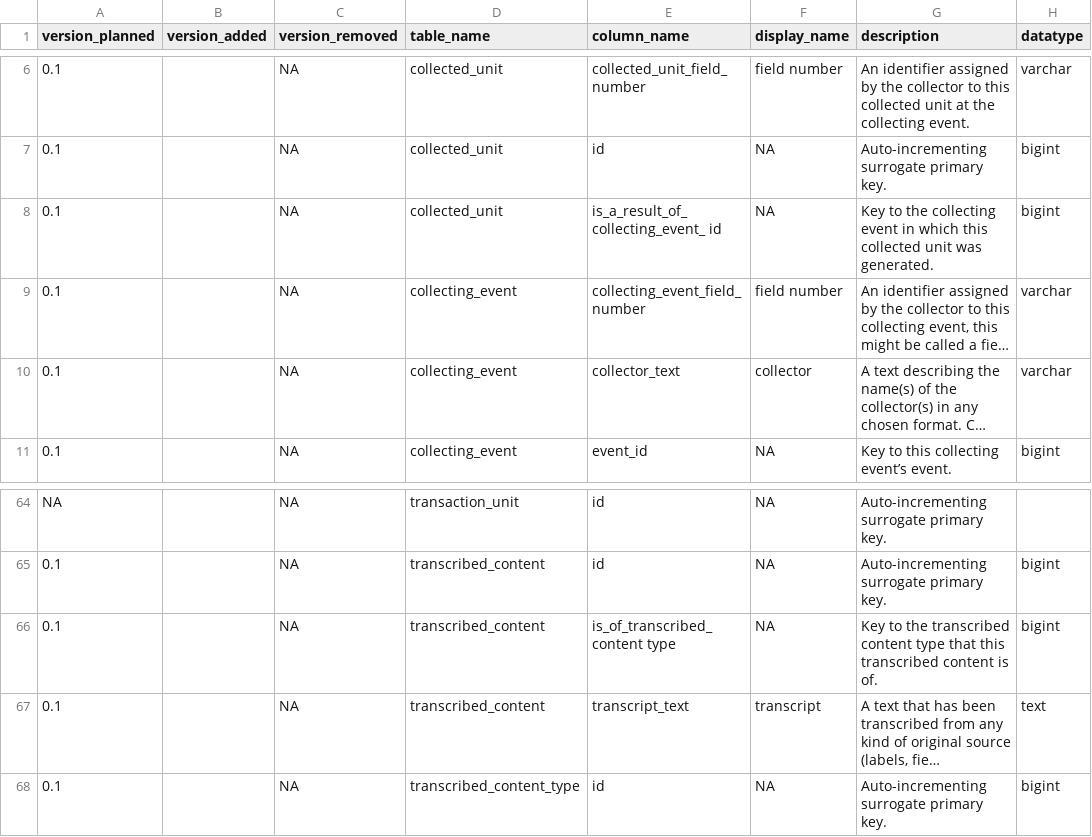
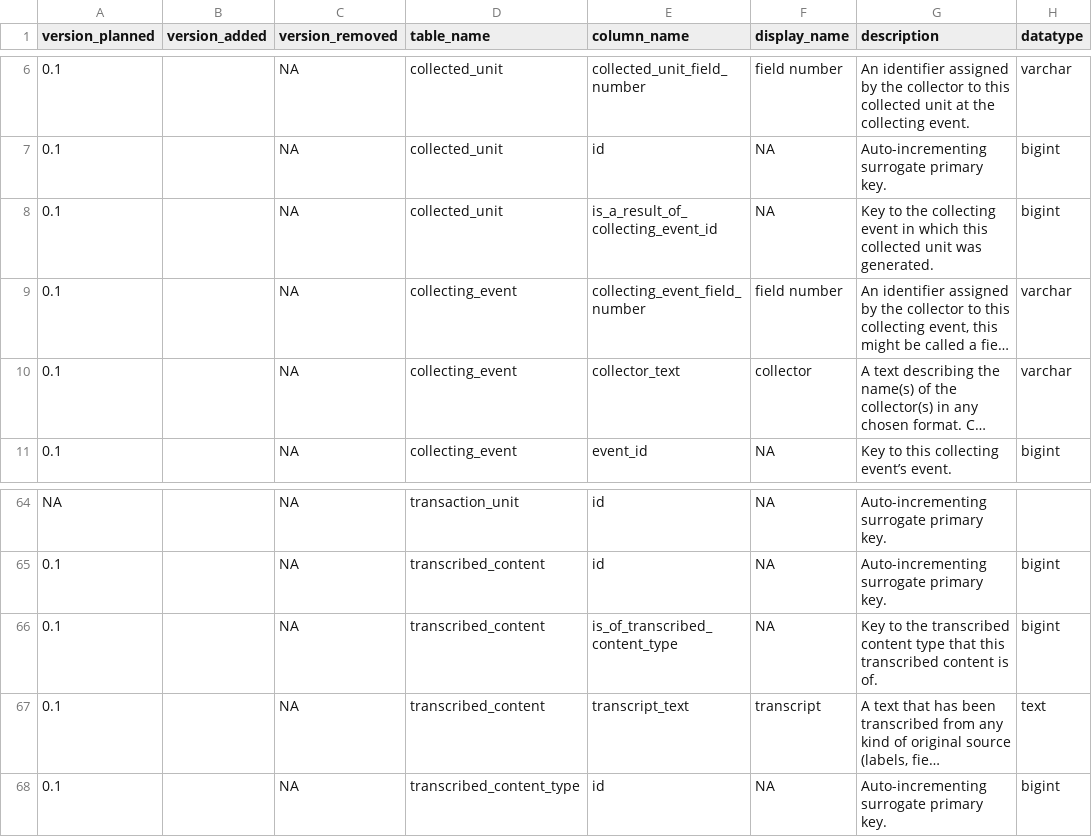
Before and after one commit to DINA-Web/dina-collections-data-model, a CSV file: dictionary/collections-dictionary-columns.csv, drawn as a sheet; only a part is shown, gaps mark what is left out; long unchanged cells end in …; the diff names each change by its address in the sheet, - before the commit and + after, or states it on an @@ line.

Commit message:
Fix typos

```diff
--- a/dictionary/collections-dictionary-columns.csv
+++ b/dictionary/collections-dictionary-columns.csv
-E8 (column_name): is_a_result_of_collecting_event_ id
+E8 (column_name): is_a_result_of_collecting_event_id
-E66 (column_name): is_of_transcribed_content type
+E66 (column_name): is_of_transcribed_content_type
```
